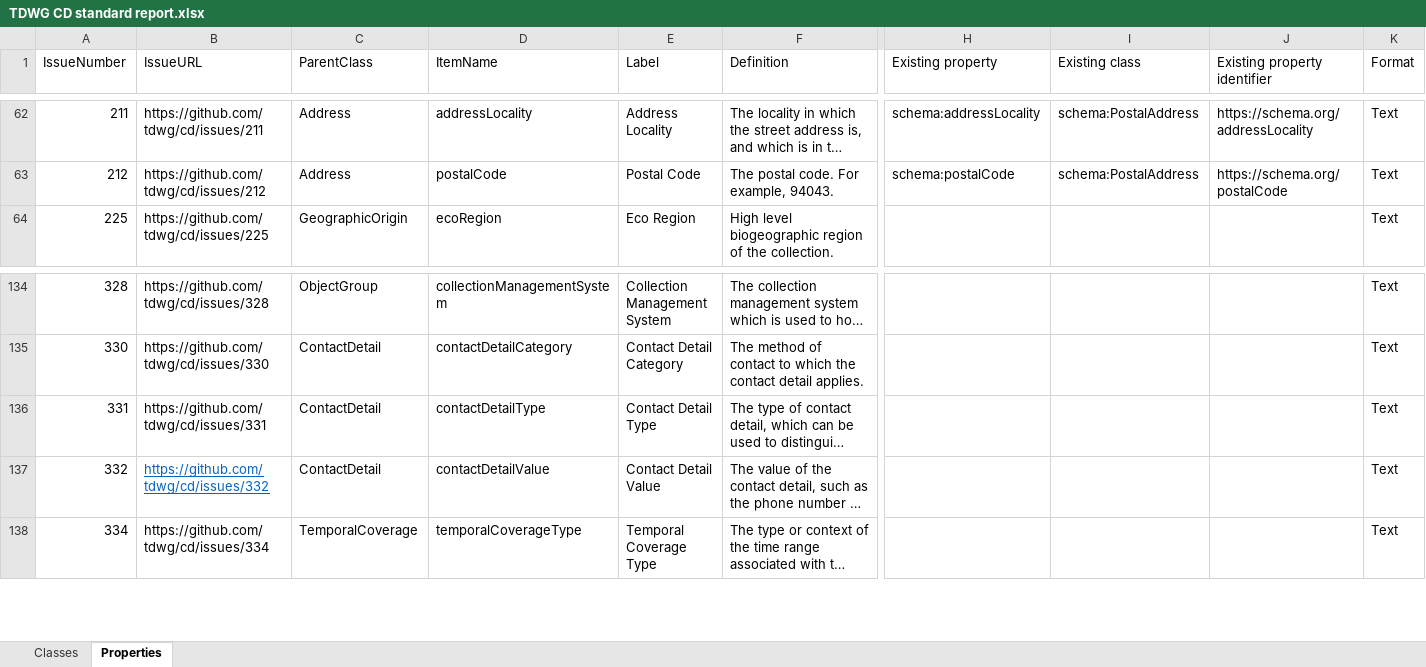
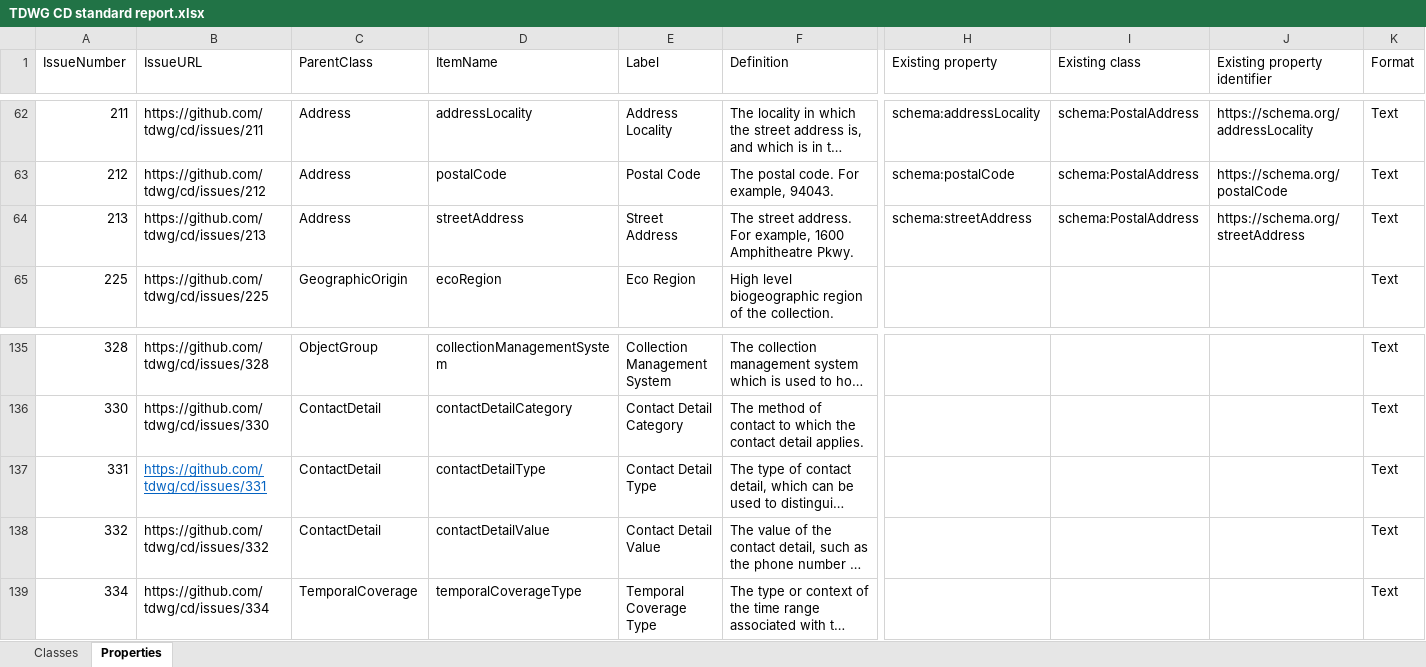
Before and after one commit to tdwg/cd, an Excel workbook: tools/TDWG CD standard report.xlsx, sheet Properties, drawn as a sheet; only a part is shown, gaps mark what is left out; long unchanged cells end in …; values as stored, in another font and other column widths than the file's, no borders; table styles not drawn; addresses are those after the commit; rows hold the shown columns only; the diff names each change by its address in the sheet, - before the commit and + after, or states it on an @@ line.

Commit message:
Refreshed standard report from Github issues

```diff
--- a/tools/TDWG CD standard report.xlsx (sheet Properties)
+++ b/tools/TDWG CD standard report.xlsx (sheet Properties)
+row 64: 213 | https://github.com/tdwg/cd/issues/213 | Address | streetAddress | Street Address | The street address. For example, 1600 Amphitheatre Pkwy. | schema:streetAddress | schema:PostalAddress | https://schema.org/streetAddress | Text
@@ B137 underline: off → on, text colour: black → #0563C1 @@
@@ B138 underline: on → off, text colour: #0563C1 → black @@
```
